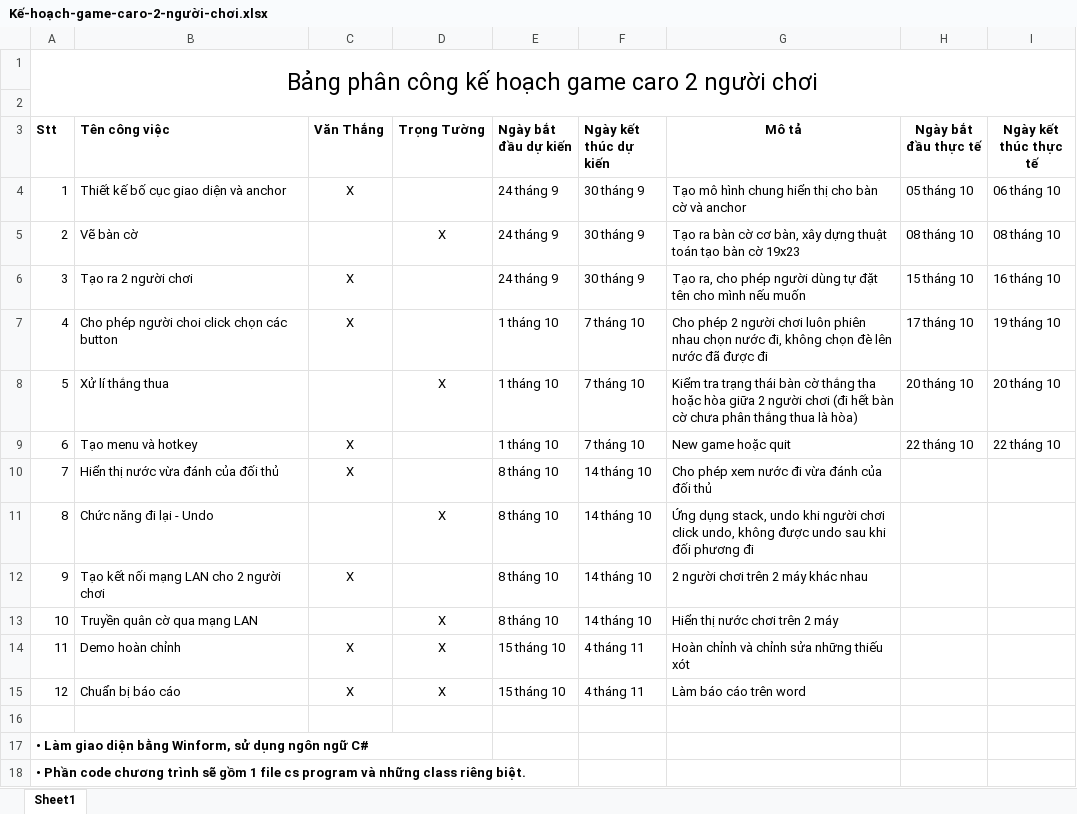
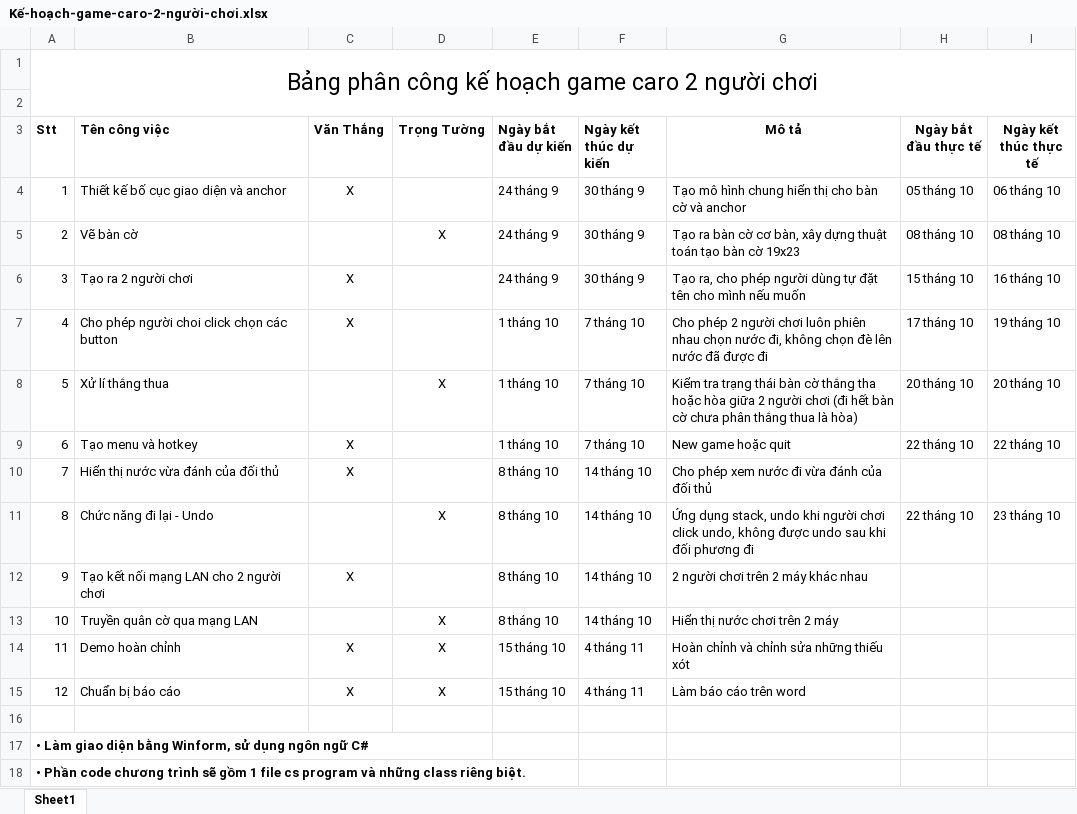
Before and after one commit to Thang99999999/game-caro, an Excel workbook: Kế-hoạch-game-caro-2-người-chơi.xlsx, sheet Sheet1, drawn as a sheet; values as stored, in another font and other column widths than the file's, no borders; the diff names each change by its address in the sheet, - before the commit and + after, or states it on an @@ line.

```diff
--- a/Kế-hoạch-game-caro-2-người-chơi.xlsx (sheet Sheet1)
+++ b/Kế-hoạch-game-caro-2-người-chơi.xlsx (sheet Sheet1)
-H11 (Ngày bắt đầu thực tế): (empty)
+H11 (Ngày bắt đầu thực tế): 22 tháng 10
-I11 (Ngày kết thúc thực tế): (empty)
+I11 (Ngày kết thúc thực tế): 23 tháng 10
```
Also changed, not shown: 14 other files.
